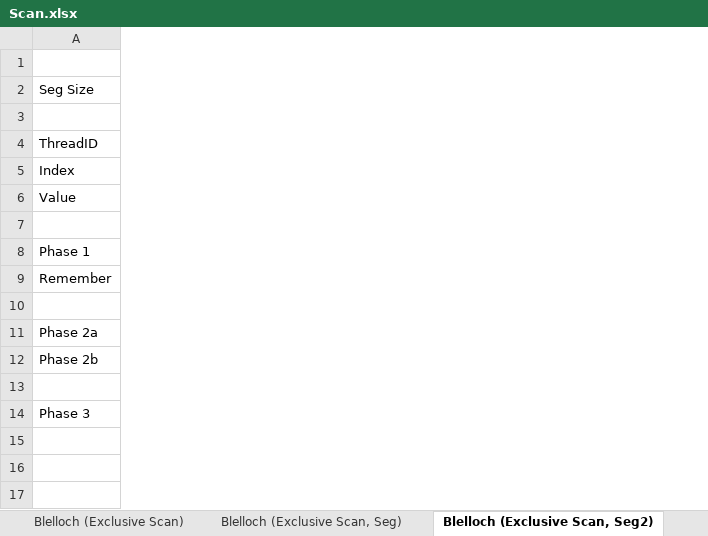
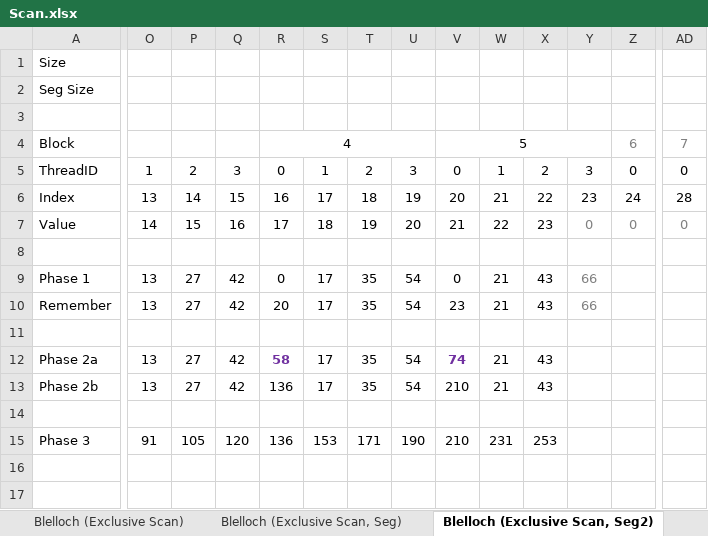
Before and after one commit to steffenmartin/CUDA, an Excel workbook: Scan/Scan.xlsx, sheet Blelloch (Exclusive Scan, Seg2), drawn as a sheet; only a part is shown, gaps mark what is left out; values as stored, in another font and other column widths than the file's, no borders; removed rows and columns are numbered as before the commit, all else as after; rows hold the shown columns only; the diff covers the shown part only; the diff names each change by its address in the sheet, - before the commit and + after, or states it on an @@ line.

Commit message:
Parallel scan algorithm
Bug-fix & clean-up

```diff
--- a/Scan/Scan.xlsx (sheet Blelloch (Exclusive Scan, Seg2))
+++ b/Scan/Scan.xlsx (sheet Blelloch (Exclusive Scan, Seg2))
+column O, rows 5-9: 1 | 13 | 14 |  | 13; rows 12-15: 13 | 13 |  | 91
+column P, rows 5-9: 2 | 14 | 15 |  | 27; rows 12-15: 27 | 27 |  | 105
+column Q, rows 5-9: 3 | 15 | 16 |  | 42; rows 12-15: 42 | 42 |  | 120
+column R, rows 5-9: 0 | 16 | 17 |  | 0; rows 12-15: 58 | 136 |  | 136
+column S, rows 5-9: 1 | 17 | 18 |  | 17; rows 12-15: 17 | 17 |  | 153
+column T, rows 5-9: 2 | 18 | 19 |  | 35; rows 12-15: 35 | 35 |  | 171
+column U, rows 5-9: 3 | 19 | 20 |  | 54; rows 12-15: 54 | 54 |  | 190
+column V, rows 5-9: 0 | 20 | 21 |  | 0; rows 12-15: 74 | 210 |  | 210
+column W, rows 5-9: 1 | 21 | 22 |  | 21; rows 12-15: 21 | 21 |  | 231
+column X, rows 5-9: 2 | 22 | 23 |  | 43; rows 12-15: 43 | 43 |  | 253
+column Y, rows 5-9: 3 | 23 | 0 |  | 66
+column Z, rows 5-7: 0 | 24 | 0
+column AD, rows 5-7: 0 | 28 | 0
-row 1: (empty)
+row 1: Size
+row 4: Block |  |  |  | 4 |  |  |  | 5 |  |  |  | 6 | 7
-row 9: Remember
+row 10: Remember | 13 | 27 | 42 | 20 | 17 | 35 | 54 | 23 | 21 | 43 | 66
+row 16: (empty)
+row 17: (empty)
```
Also changed, not shown: 21 added rows, 3 added columns and 12 edited cells elsewhere in this sheet, sheet Blelloch (Exclusive Scan), formulas that keep their value, 1 other file.
